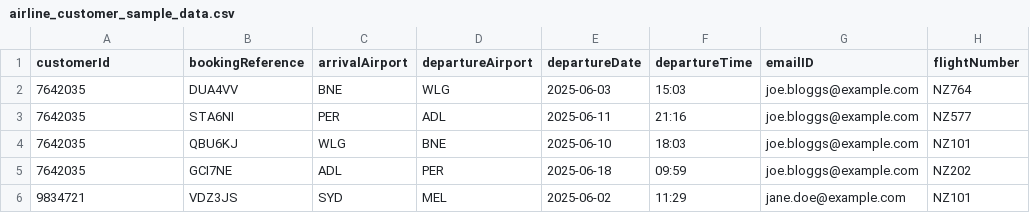
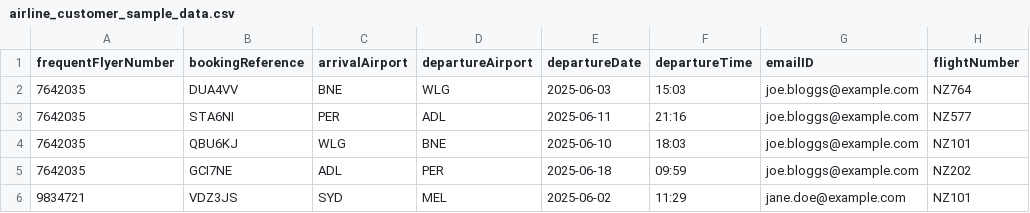
Before and after one commit to aws-samples/sample-s2s-cdk-agent, a CSV file: industry-specific-demo-data/airline/sample-data/airline_customer_sample_data.csv, drawn as a sheet; only a part is shown; the diff names each change by its address in the sheet, - before the commit and + after, or states it on an @@ line.

```diff
--- a/industry-specific-demo-data/airline/sample-data/airline_customer_sample_data.csv
+++ b/industry-specific-demo-data/airline/sample-data/airline_customer_sample_data.csv
-A1: customerId
+A1: frequentFlyerNumber
```
Also changed, not shown: industry-specific-demo-data/telco/sample-data/telco_customer_sample_data.csv, 24 other files.
